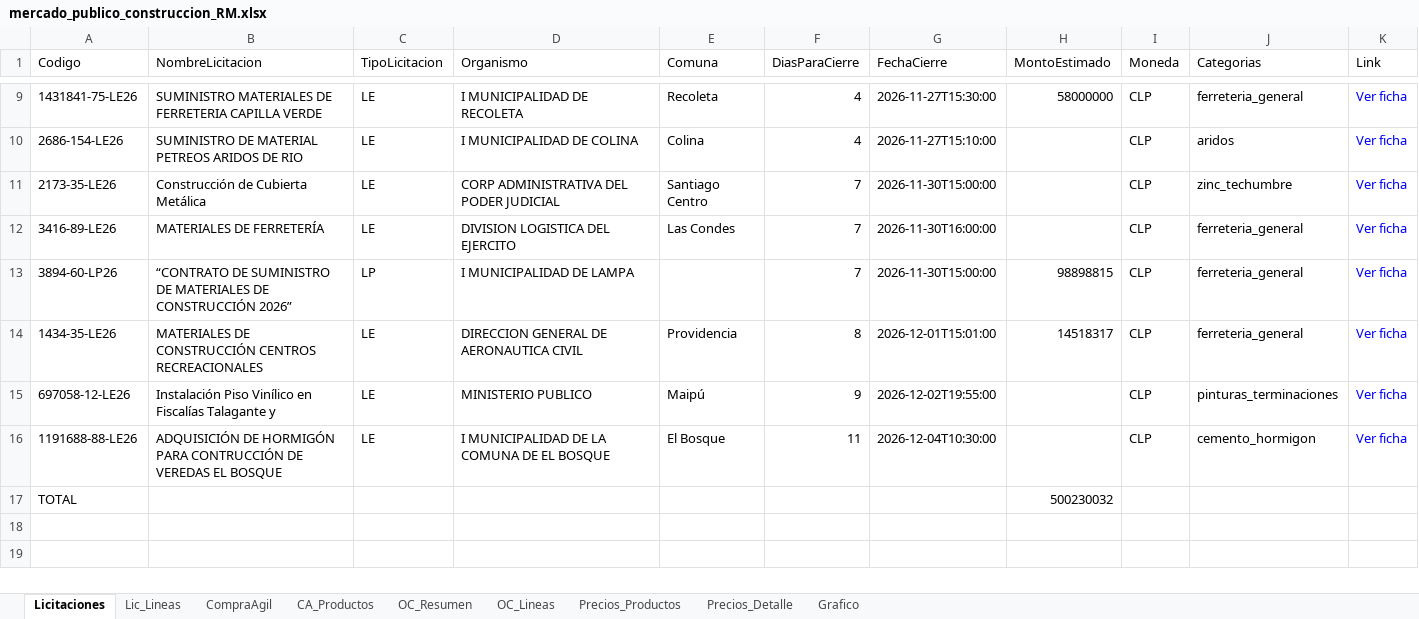
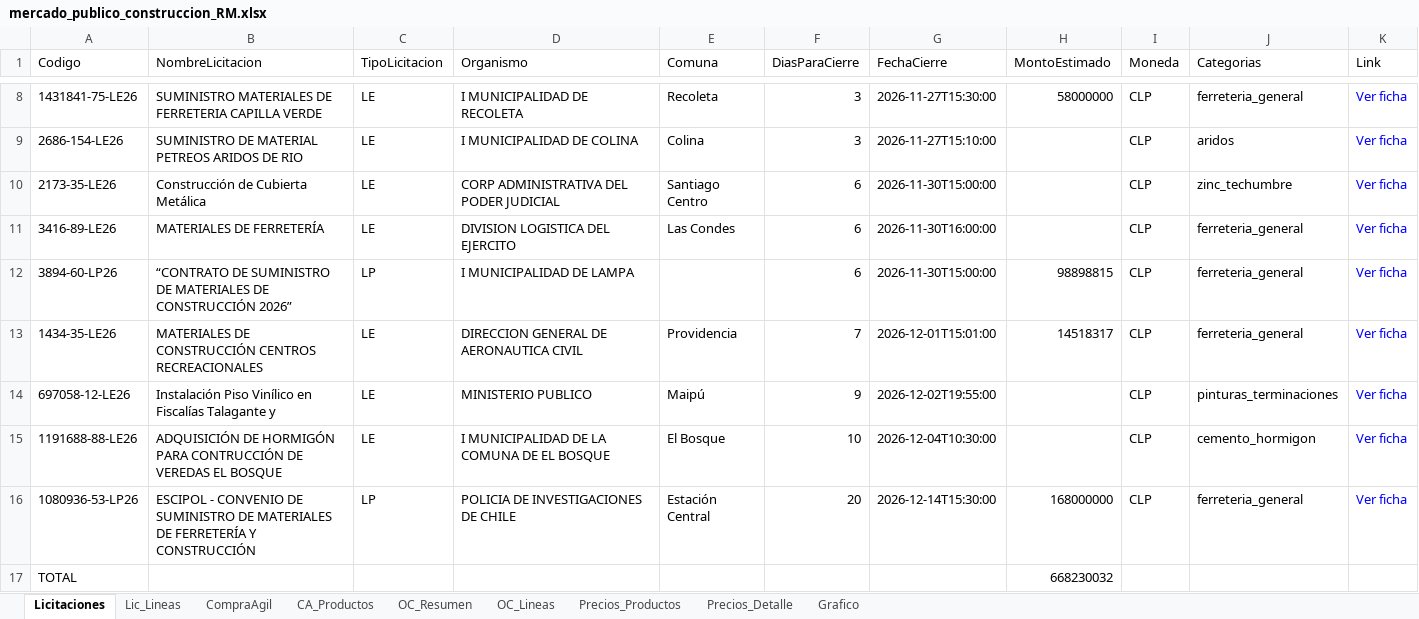
Before and after one commit to tchavarri/monitor-mercado-publico, an Excel workbook: docs/mercado_publico_construccion_RM.xlsx, sheet Licitaciones, drawn as a sheet; only a part is shown, gaps mark what is left out; values as stored, in another font and other column widths than the file's, no borders; addresses are those after the commit; the diff covers the shown part only; the diff names each change by its address in the sheet, - before the commit and + after, or states it on an @@ line.

```diff
--- a/docs/mercado_publico_construccion_RM.xlsx (sheet Licitaciones)
+++ b/docs/mercado_publico_construccion_RM.xlsx (sheet Licitaciones)
-F8:F9 (DiasParaCierre): 4
+F8:F9 (DiasParaCierre): 3
-F10:F12 (DiasParaCierre): 7
+F10:F12 (DiasParaCierre): 6
-F13 (DiasParaCierre): 8
+F13 (DiasParaCierre): 7
-F15 (DiasParaCierre): 11
+F15 (DiasParaCierre): 10
+row 16: 1080936-53-LP26 | ESCIPOL - CONVENIO DE SUMINISTRO DE MATERIALES DE FERRETERÍA Y CONSTRUCCIÓN | LP | POLICIA DE INVESTIGACIONES DE CHILE | Estación Central | 20 | 2026-12-14T15:30:00 | 168000000 | CLP | ferreteria_general | Ver ficha
-H17 (MontoEstimado): 500230032
+H17 (MontoEstimado): 668230032
```
Also changed, not shown: 2 added rows, 3 removed rows and 3 edited cells elsewhere in this sheet, sheet Lic_Lineas, sheet OC_Lineas, sheet CA_Productos, sheet OC_Resumen, sheet CompraAgil, charts or pictures, 3 other files.
